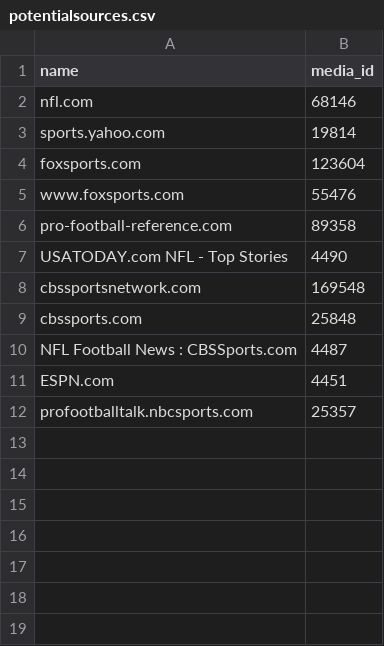
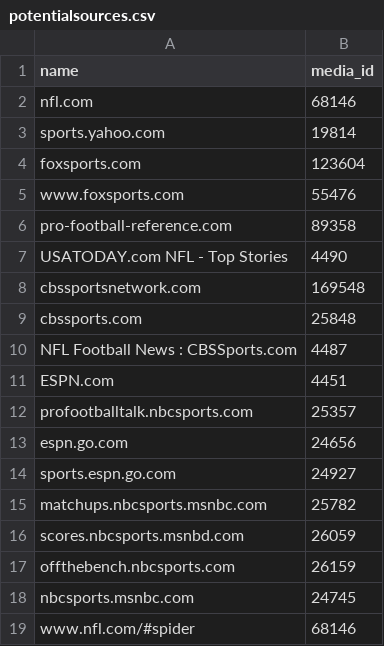
Before and after one commit to val1ant/MediaCloud-quarterback-investigation, a CSV file: potentialsources.csv, drawn as a sheet.

Commit message:
added sources to fle

```diff
--- a/potentialsources.csv
+++ b/potentialsources.csv
@@ -12 +12,8 @@ ESPN.com,4451
 profootballtalk.nbcsports.com,25357
+espn.go.com,24656
+sports.espn.go.com,24927
+matchups.nbcsports.msnbc.com,25782
+scores.nbcsports.msnbd.com,26059
+offthebench.nbcsports.com,26159
+nbcsports.msnbc.com,24745
+www.nfl.com/#spider,68146
```
